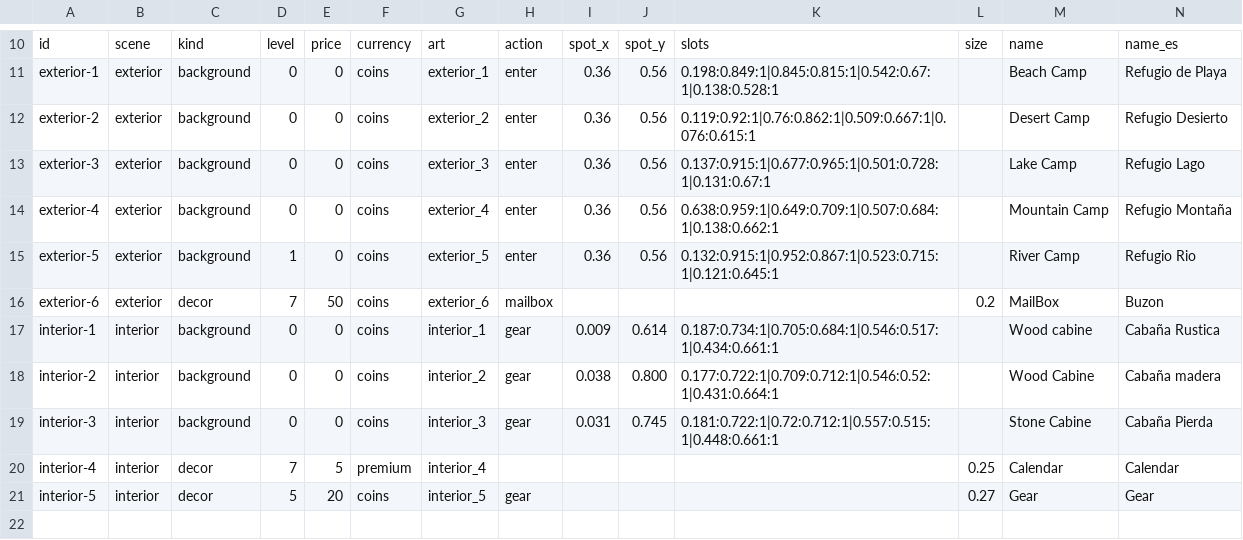
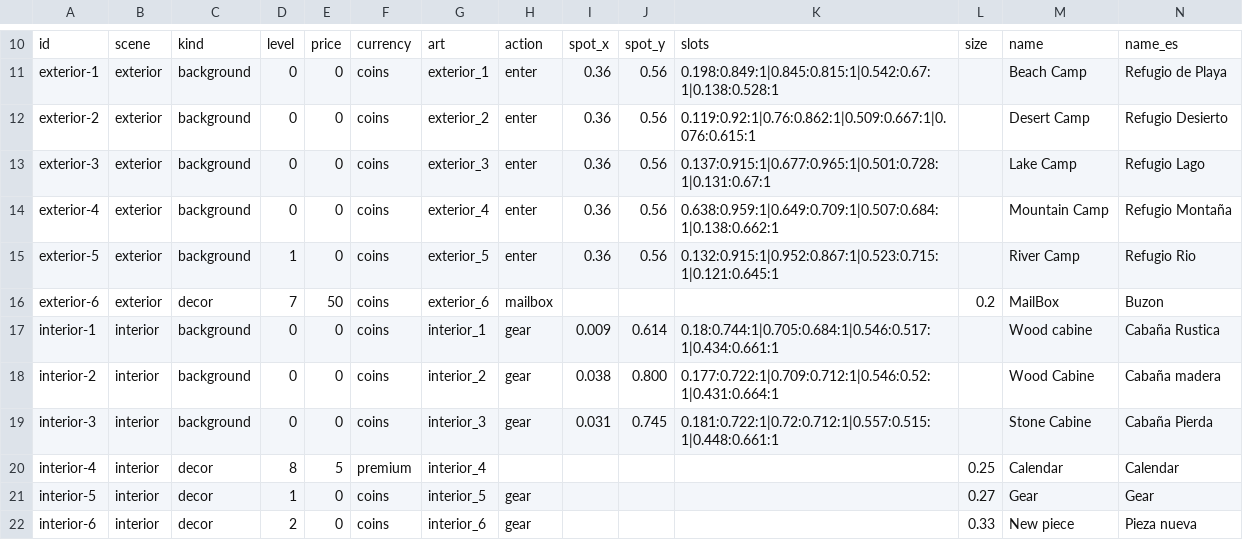
Before and after one commit to pablojali/TRAILGAME, a CSV file: src/data/basecamp.csv, drawn as a sheet; only a part is shown, gaps mark what is left out; rows hold the shown columns only; the diff names each change by its address in the sheet, - before the commit and + after, or states it on an @@ line.

Commit message:
Studio: cambios en 4 piezas de Base Camp, 2 archivos
Cambios hechos en **Trail Studio** por el diseñador.

### Base Camp
- **Base Camp · Cabaña Rustica (interior-1)**: huecos 0.187:0.734:1|0.705:0.684:1|0.546:0.517:1|0.434:0.661:1 → 0.18:0.744:1|0.705:0.684:1|0.546:0.517:1|0.434:0.661:1
- **Base Camp · Calendar (interior-4)**: nivel 7 → 8
- **Base Camp · Gear (interior-5)**: nivel 5 → 1; precio 20 → 0
- **Base Camp · Pieza nueva (interior-6)** (nueva)

### Fotos y vídeos
- Base Camp interior: Gear (lvl5_backpack.png) (0.3 MB)
- Base Camp interior: Pieza nueva (lvl15_gear.png) (0.6 MB)

La vista previa del juego muestra los cambios; el servidor usa los datos publicados hasta que se publique esta propuesta.

```diff
--- a/src/data/basecamp.csv
+++ b/src/data/basecamp.csv
-K17: 0.187:0.734:1|0.705:0.684:1|0.546:0.517:1|0.434:0.661:1
+K17: 0.18:0.744:1|0.705:0.684:1|0.546:0.517:1|0.434:0.661:1
-D20: 7
+D20: 8
-D21: 5
+D21: 1
-E21: 20
+E21: 0
+row 22: interior-6 | interior | decor | 2 | 0 | coins | interior_6 | gear |  |  |  | 0.33 | New piece | Pieza nueva
```
Also changed, not shown: 1 other file.
